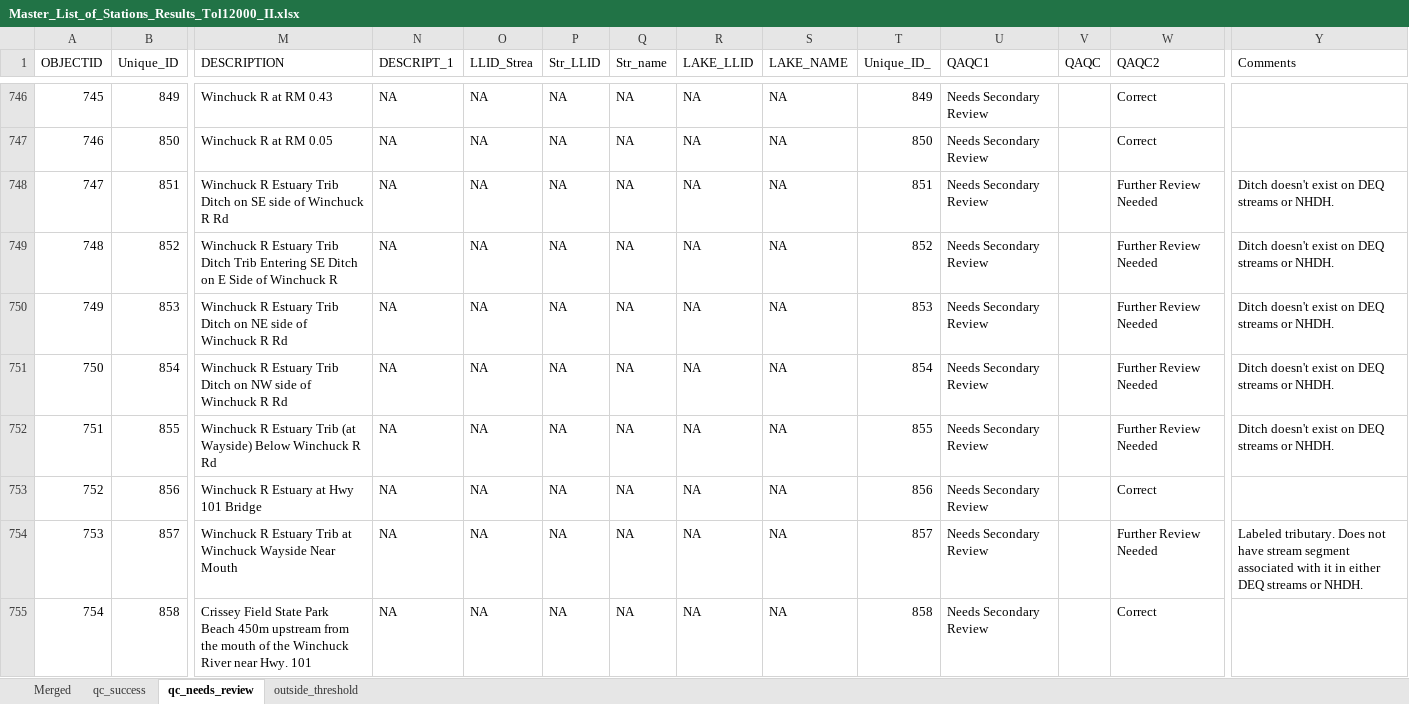
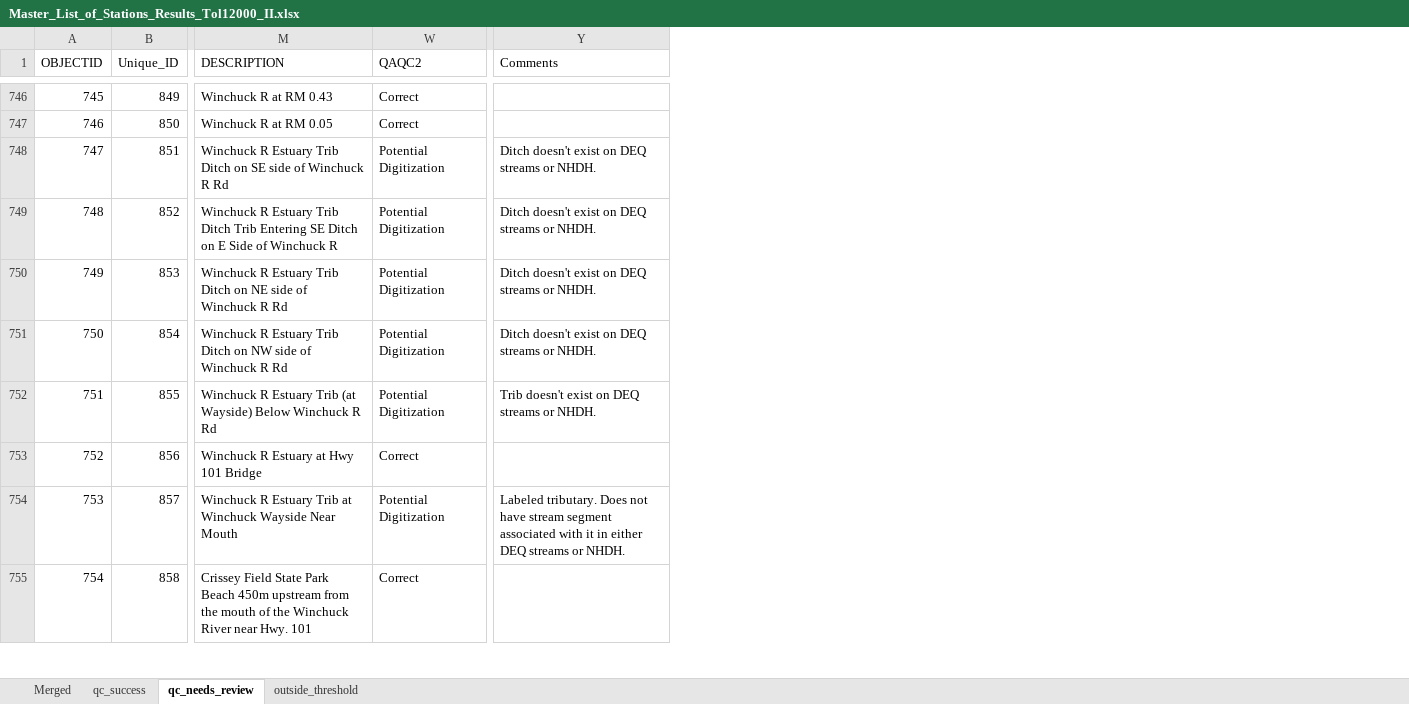
Before and after one commit to petertbryant/ToxicsRedo, an Excel workbook: StationsToLocate/FinalList/Master_List_of_Stations_Results_Tol12000_II.xlsx, sheet qc_needs_review, drawn as a sheet; only a part is shown, gaps mark what is left out; values as stored, in another font and other column widths than the file's, no borders; the diff covers the shown part only; the diff names each change by its address in the sheet, - before the commit and + after, or states it on an @@ line.

```diff
--- a/StationsToLocate/FinalList/Master_List_of_Stations_Results_Tol12000_II.xlsx (sheet qc_needs_review)
+++ b/StationsToLocate/FinalList/Master_List_of_Stations_Results_Tol12000_II.xlsx (sheet qc_needs_review)
@@ column N (DESCRIPT_1) hidden, rows 746-755: all NA @@
@@ column O (LLID_Strea) hidden, rows 746-755: all NA @@
@@ column P (Str_LLID) hidden, rows 746-755: all NA @@
@@ column Q (Str_name) hidden, rows 746-755: all NA @@
@@ column R (LAKE_LLID) hidden, rows 746-755: all NA @@
@@ column S (LAKE_NAME) hidden, rows 746-755: all NA @@
@@ column T (Unique_ID_) hidden, rows 746-755: 849 | 850 | 851 | 852 | 853 | 854 | 855 | 856 | 857 | 858 @@
@@ column U (QAQC1) hidden, rows 746-755: all Needs Secondary Review @@
@@ column V (QAQC) hidden, empty @@
-W748:W752 (QAQC2): Further Review Needed
+W748:W752 (QAQC2): Potential Digitization
-Y752 (Comments): Ditch doesn't exist on DEQ streams or NHDH.
+Y752 (Comments): Trib doesn't exist on DEQ streams or NHDH.
-W754 (QAQC2): Further Review Needed
+W754 (QAQC2): Potential Digitization
```
Also changed, not shown: 50 edited cells elsewhere in this sheet, StationsToLocate/FinalList/Additional_LASAR_Stations.xlsx, 2 other files.
